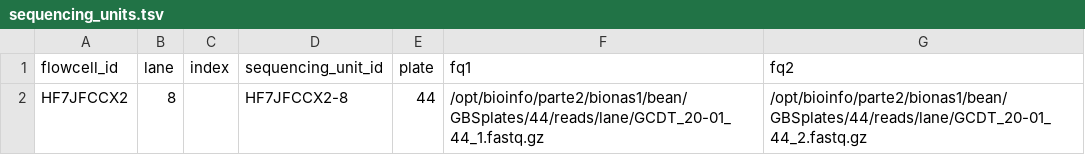
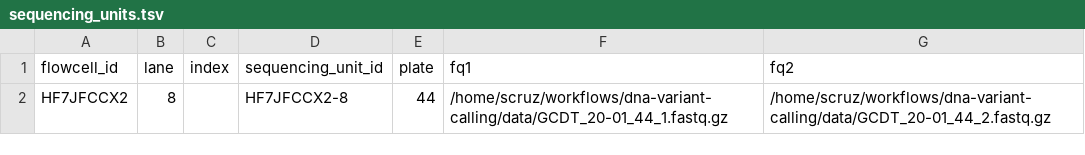
Before and after one commit to Bioinflows-Bioversity-CIAT/dna-variant-calling, a TSV file: config/sequencing_units.tsv, drawn as a sheet.

Commit message:
Add  NGSEP variant calling rule set

```diff
--- a/config/sequencing_units.tsv
+++ b/config/sequencing_units.tsv
@@ -1,2 +1,2 @@
 flowcell_id	lane	index	sequencing_unit_id	plate	fq1	fq2
-HF7JFCCX2	8		HF7JFCCX2-8	44	/opt/bioinfo/parte2/bionas1/bean/GBSplates/44/reads/lane/GCDT_20-01_44_1.fastq.gz	/opt/bioinfo/parte2/bionas1/bean/GBSplates/44/reads/lane/GCDT_20-01_44_2.fastq.gz
+HF7JFCCX2	8		HF7JFCCX2-8	44	/home/scruz/workflows/dna-variant-calling/data/GCDT_20-01_44_1.fastq.gz	/home/scruz/workflows/dna-variant-calling/data/GCDT_20-01_44_2.fastq.gz
```
Also changed, not shown: config/references.tsv, 6 other files.
